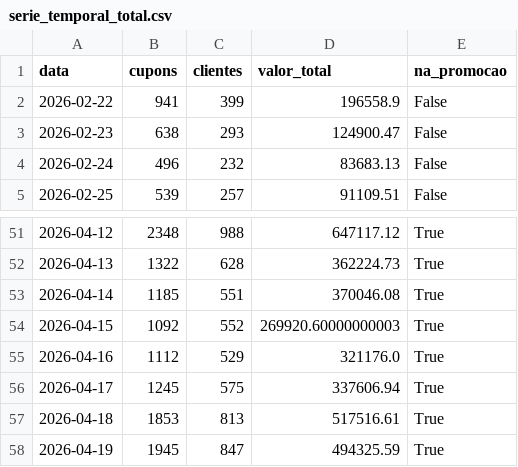
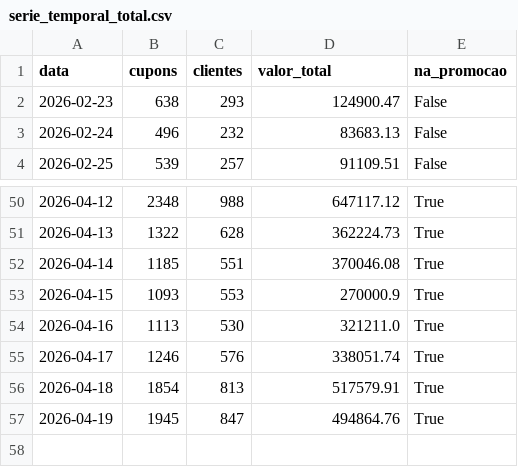
Before and after one commit to grupoalmeidajunior/promocoes-report, a CSV file: dados/serie_temporal_total.csv, drawn as a sheet; only a part is shown, gaps mark what is left out.

```diff
--- a/dados/serie_temporal_total.csv
+++ b/dados/serie_temporal_total.csv
@@ -1,3 +1,2 @@
 data,cupons,clientes,valor_total,na_promocao
-2026-02-22,941,399,196558.9,False
 2026-02-23,638,293,124900.47,False
@@ -53,6 +52,6 @@
 2026-04-14,1185,551,370046.08,True
-2026-04-15,1092,552,269920.60000000003,True
-2026-04-16,1112,529,321176.0,True
-2026-04-17,1245,575,337606.94,True
-2026-04-18,1853,813,517516.61,True
-2026-04-19,1945,847,494325.59,True
+2026-04-15,1093,553,270000.9,True
+2026-04-16,1113,530,321211.0,True
+2026-04-17,1246,576,338051.74,True
+2026-04-18,1854,813,517579.91,True
+2026-04-19,1945,847,494864.76,True
```
Also changed, not shown: dados/kpis_promocao.csv, dados/participacao_lojas.csv, 5 other files.
